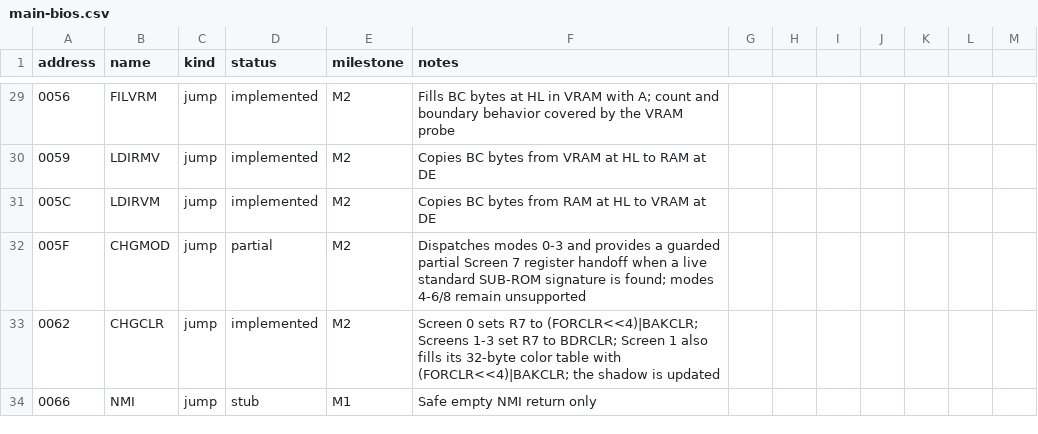
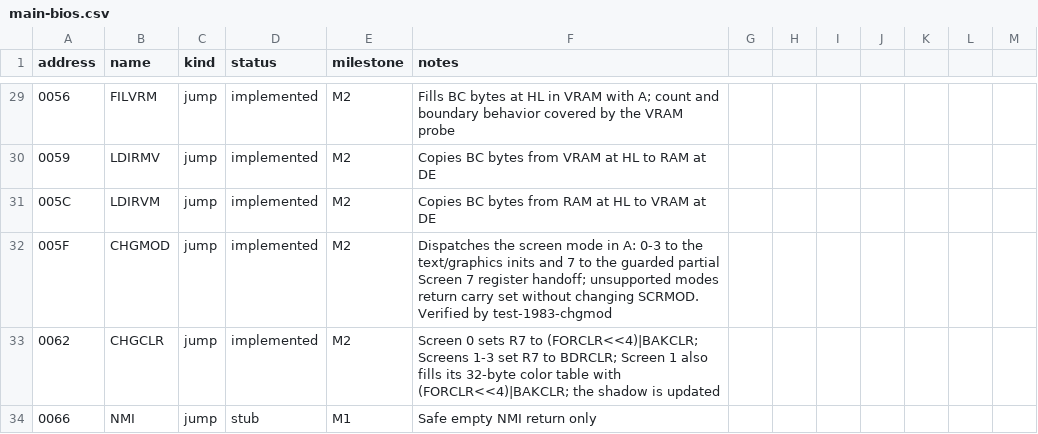
Before and after one commit to salvogendut/rainbios, a CSV file: docs/abi/main-bios.csv, drawn as a sheet; only a part is shown, gaps mark what is left out.

Commit message:
docs: record the CHGMOD screen-mode dispatch gate
Mark CHGMOD implemented in the ABI table, add the M6F roadmap slice and the
test-1983-chgmod testing row, and refresh the handover M6 row and the
issue/milestone matrix (M6 ~74%).

```diff
--- a/docs/abi/main-bios.csv
+++ b/docs/abi/main-bios.csv
@@ -31,3 +31,3 @@ address,name,kind,status,milestone,notes
 005C,LDIRVM,jump,implemented,M2,Copies BC bytes from RAM at HL to VRAM at DE
-005F,CHGMOD,jump,partial,M2,Dispatches modes 0-3 and provides a guarded partial Screen 7 register handoff when a live standard SUB-ROM signature is found; modes 4-6/8 remain unsupported
+005F,CHGMOD,jump,implemented,M2,Dispatches the screen mode in A: 0-3 to the text/graphics inits and 7 to the guarded partial Screen 7 register handoff; unsupported modes return carry set without changing SCRMOD. Verified by test-1983-chgmod
 0062,CHGCLR,jump,implemented,M2,Screen 0 sets R7 to (FORCLR<<4)|BAKCLR; Screens 1-3 set R7 to BDRCLR; Screen 1 also fills its 32-byte color table with (FORCLR<<4)|BAKCLR; the shadow is updated
```
Also changed, not shown: 4 other files.
